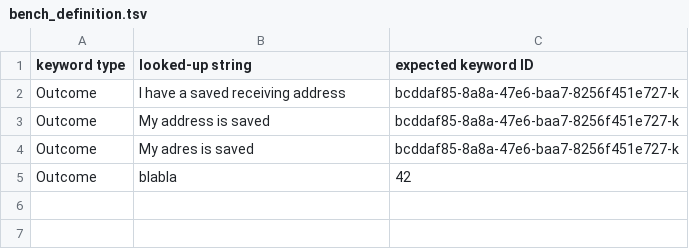
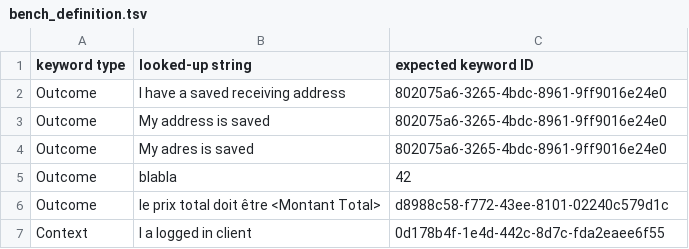
Before and after one commit to lmazure/rag, a TSV file: Gherkin/benchmark/bench_definition.tsv, drawn as a sheet.

Commit message:
Feat: add a full benchmark sample

```diff
--- a/Gherkin/benchmark/bench_definition.tsv
+++ b/Gherkin/benchmark/bench_definition.tsv
@@ -1,5 +1,7 @@
 keyword type	looked-up string	expected keyword ID
-Outcome	I have a saved receiving address	bcddaf85-8a8a-47e6-baa7-8256f451e727-k
-Outcome	My address is saved	bcddaf85-8a8a-47e6-baa7-8256f451e727-k
-Outcome	My adres is saved	bcddaf85-8a8a-47e6-baa7-8256f451e727-k
+Outcome	I have a saved receiving address	802075a6-3265-4bdc-8961-9ff9016e24e0
+Outcome	My address is saved	802075a6-3265-4bdc-8961-9ff9016e24e0
+Outcome	My adres is saved	802075a6-3265-4bdc-8961-9ff9016e24e0
 Outcome	blabla	42
+Outcome	le prix total doit être <Montant Total>	d8988c58-f772-43ee-8101-02240c579d1c
+Context	I a logged in client	0d178b4f-1e4d-442c-8d7c-fda2eaee6f55
```
Also changed, not shown: 3 other files.
